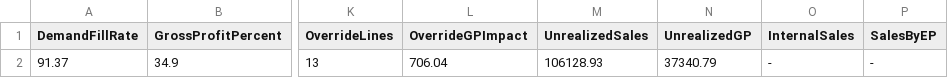
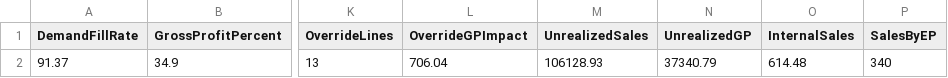
Before and after one commit to JungeParts/KPIDashboard, a CSV file: DealerTrackKPIs.csv, drawn as a sheet; only a part is shown, gaps mark what is left out; the diff names each change by its address in the sheet, - before the commit and + after, or states it on an @@ line.

Commit message:
Update DealerTrackKPIs.csv

```diff
--- a/DealerTrackKPIs.csv
+++ b/DealerTrackKPIs.csv
-O2 (InternalSales): -
+O2 (InternalSales): 614.48
-P2 (SalesByEP): -
+P2 (SalesByEP): 340
```
